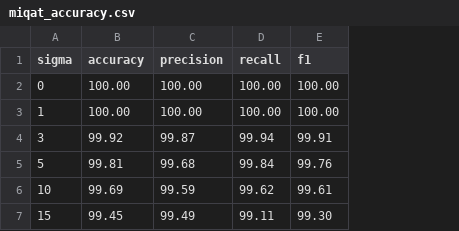
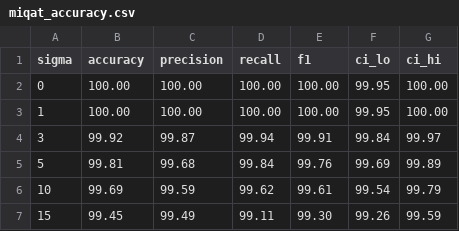
Before and after one commit to galihsidik86/mabrur, a CSV file: docs/accuracy-test/results/miqat_accuracy.csv, drawn as a sheet; the diff names each change by its address in the sheet, - before the commit and + after, or states it on an @@ line.

```diff
--- a/docs/accuracy-test/results/miqat_accuracy.csv
+++ b/docs/accuracy-test/results/miqat_accuracy.csv
+column F (ci_lo), rows 2-7: 99.95 | 99.95 | 99.84 | 99.69 | 99.54 | 99.26
+column G (ci_hi), rows 2-7: 100.00 | 100.00 | 99.97 | 99.89 | 99.79 | 99.59
```
Also changed, not shown: 21 other files.
